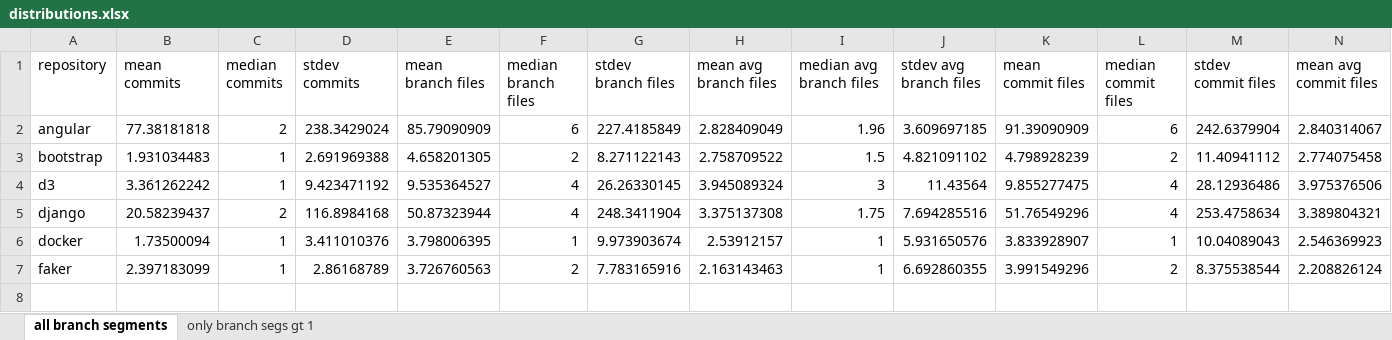
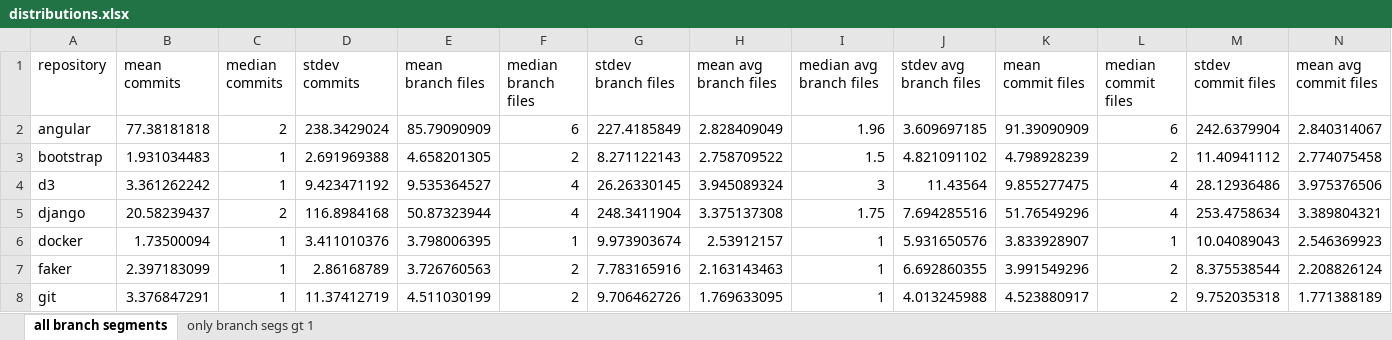
Before and after one commit to dtg3/repostat, an Excel workbook: data/distributions.xlsx, sheet all branch segments, drawn as a sheet; only a part is shown; values as stored, in another font and other column widths than the file's, no borders; rows hold the shown columns only; the diff names each change by its address in the sheet, - before the commit and + after, or states it on an @@ line.

```diff
--- a/data/distributions.xlsx (sheet all branch segments)
+++ b/data/distributions.xlsx (sheet all branch segments)
+row 8: git | 3.376847291 | 1 | 11.37412719 | 4.511030199 | 2 | 9.706462726 | 1.769633095 | 1 | 4.013245988 | 4.523880917 | 2 | 9.752035318 | 1.771388189
```
Also changed, not shown: sheet only branch segs gt 1.
